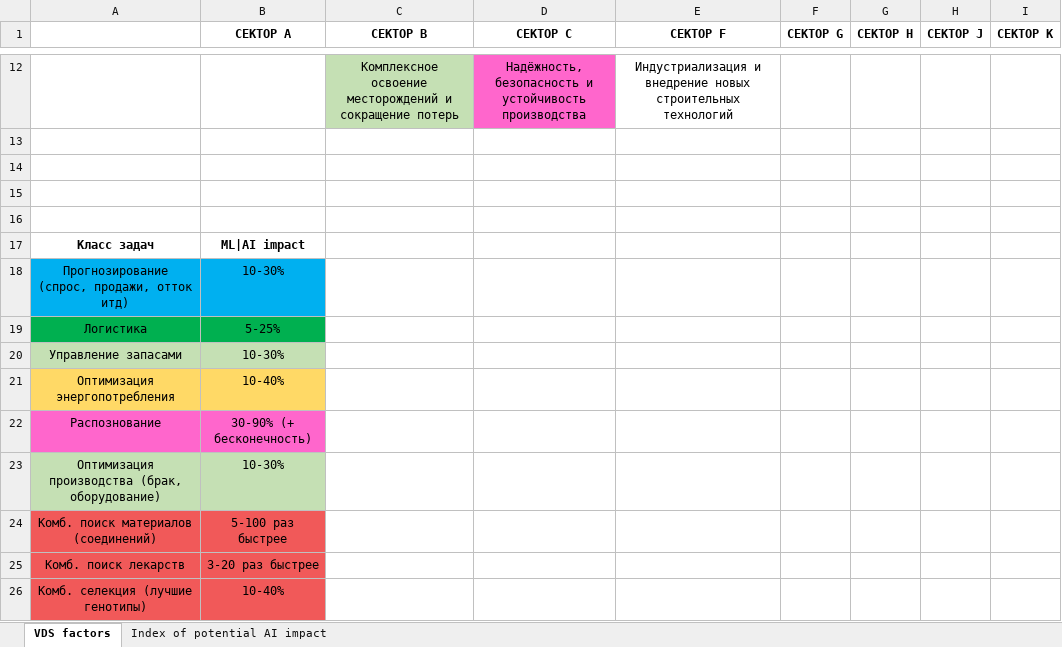
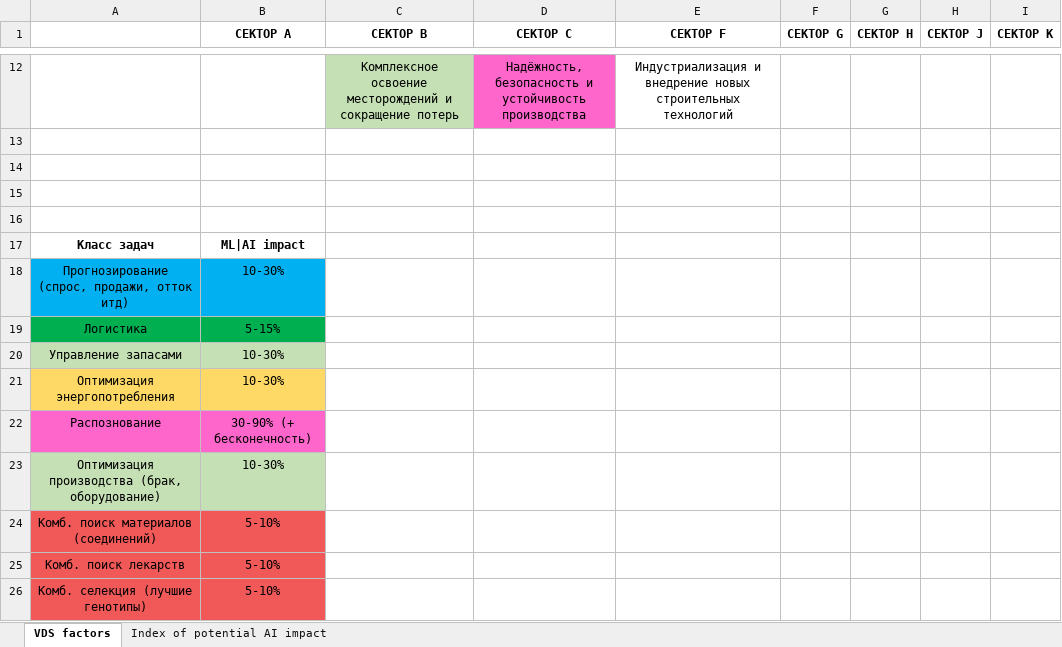
Before and after one commit to aghajanyan/ITMO-3, an Excel workbook: clustering/sepsectors/VDS factors for each sector.xlsx, sheet VDS factors, drawn as a sheet; only a part is shown, gaps mark what is left out; values as stored, in another font and other column widths than the file's, no borders; the diff names each change by its address in the sheet, - before the commit and + after, or states it on an @@ line.

Commit message:
Update VDS factors for each sector.xlsx

```diff
--- a/clustering/sepsectors/VDS factors for each sector.xlsx (sheet VDS factors)
+++ b/clustering/sepsectors/VDS factors for each sector.xlsx (sheet VDS factors)
-B19 (СЕКТОР А): 5-25%
+B19 (СЕКТОР А): 5-15%
-B21 (СЕКТОР А): 10-40%
+B21 (СЕКТОР А): 10-30%
-B24 (СЕКТОР А): 5-100 раз быстрее
+B24 (СЕКТОР А): 5-10%
-B25 (СЕКТОР А): 3-20 раз быстрее
+B25 (СЕКТОР А): 5-10%
-B26 (СЕКТОР А): 10-40%
+B26 (СЕКТОР А): 5-10%
```
Also changed, not shown: sheet Index of potential AI impact, formulas that keep their value.
